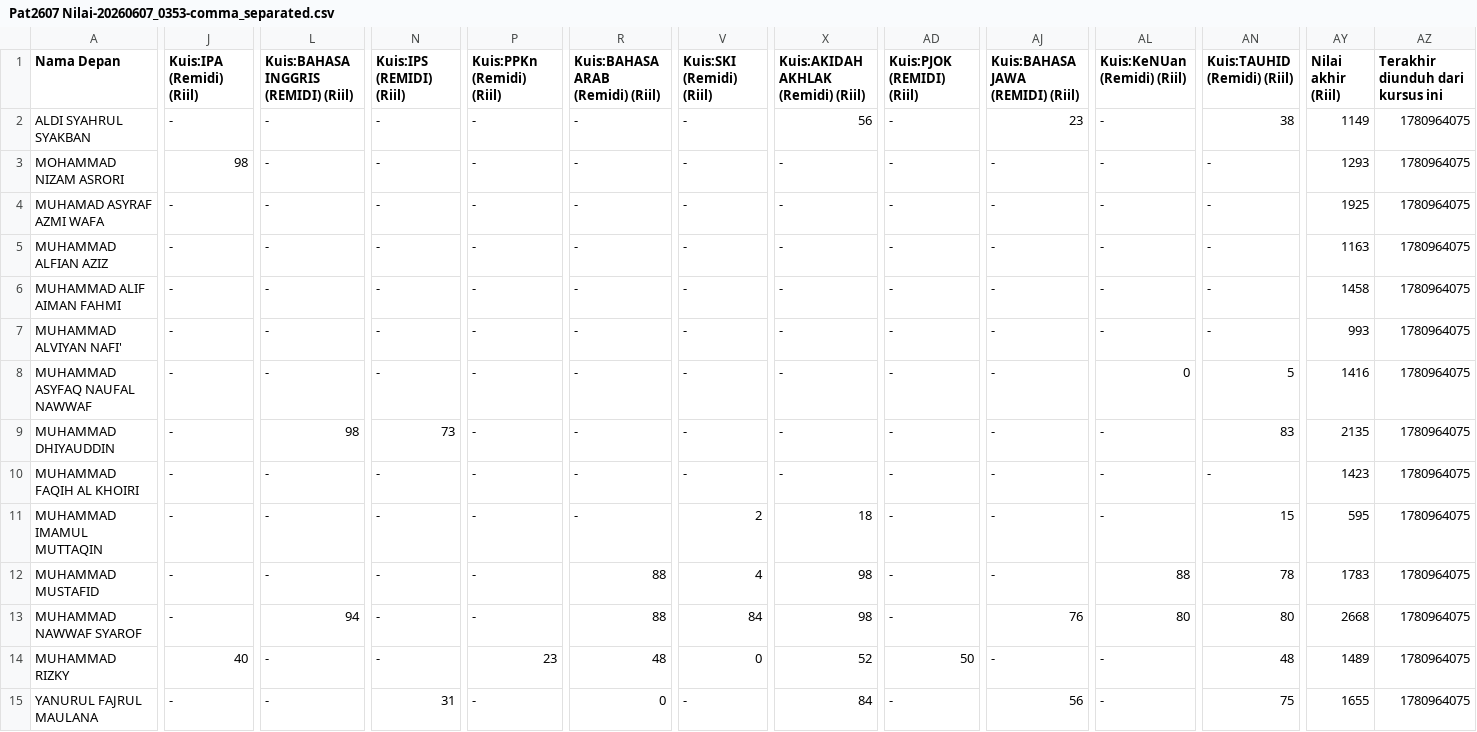
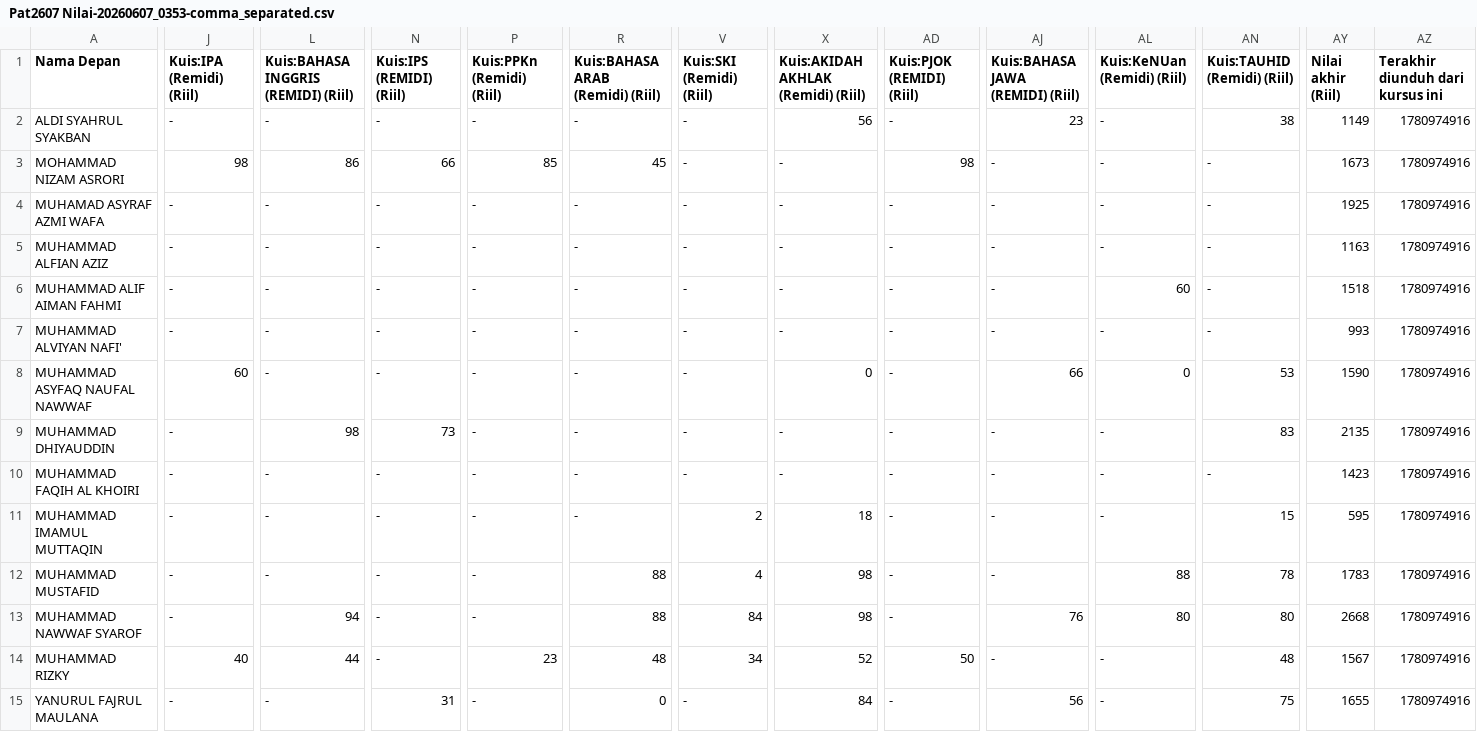
Before and after one commit to FaiqAminuddin/mtsnuitb, a CSV file: Pat2607 Nilai-20260607_0353-comma_separated.csv, drawn as a sheet; only a part is shown, gaps mark what is left out; the diff covers the shown part only; the diff names each change by its address in the sheet, - before the commit and + after, or states it on an @@ line.

Commit message:
Update student scores and details in CSV file

```diff
--- a/Pat2607 Nilai-20260607_0353-comma_separated.csv
+++ b/Pat2607 Nilai-20260607_0353-comma_separated.csv
-AZ2:AZ15 (Terakhir diunduh dari kursus ini): 1780964075
+AZ2:AZ15 (Terakhir diunduh dari kursus ini): 1780974916
-L3: -
+L3: 86
-N3 (Kuis:IPS (REMIDI) (Riil)): -
+N3 (Kuis:IPS (REMIDI) (Riil)): 66
-P3 (Kuis:PPKn (Remidi) (Riil)): -
+P3 (Kuis:PPKn (Remidi) (Riil)): 85
-R3 (Kuis:BAHASA ARAB (Remidi) (Riil)): -
+R3 (Kuis:BAHASA ARAB (Remidi) (Riil)): 45
-AD3 (Kuis:PJOK (REMIDI) (Riil)): -
+AD3 (Kuis:PJOK (REMIDI) (Riil)): 98
-AY3 (Nilai akhir (Riil)): 1293
+AY3 (Nilai akhir (Riil)): 1673
-AL6 (Kuis:KeNUan (Remidi) (Riil)): -
+AL6 (Kuis:KeNUan (Remidi) (Riil)): 60
-AY6 (Nilai akhir (Riil)): 1458
+AY6 (Nilai akhir (Riil)): 1518
-J8 (Kuis:IPA (Remidi) (Riil)): -
+J8 (Kuis:IPA (Remidi) (Riil)): 60
-X8: -
+X8: 0
-AJ8 (Kuis:BAHASA JAWA (REMIDI) (Riil)): -
+AJ8 (Kuis:BAHASA JAWA (REMIDI) (Riil)): 66
-AN8 (Kuis:TAUHID (Remidi) (Riil)): 5
+AN8 (Kuis:TAUHID (Remidi) (Riil)): 53
-AY8 (Nilai akhir (Riil)): 1416
+AY8 (Nilai akhir (Riil)): 1590
-L14: -
+L14: 44
-V14 (Kuis:SKI (Remidi) (Riil)): 0
+V14 (Kuis:SKI (Remidi) (Riil)): 34
-AY14 (Nilai akhir (Riil)): 1489
+AY14 (Nilai akhir (Riil)): 1567
```
Also changed, not shown: 41 edited cells elsewhere in this file.
